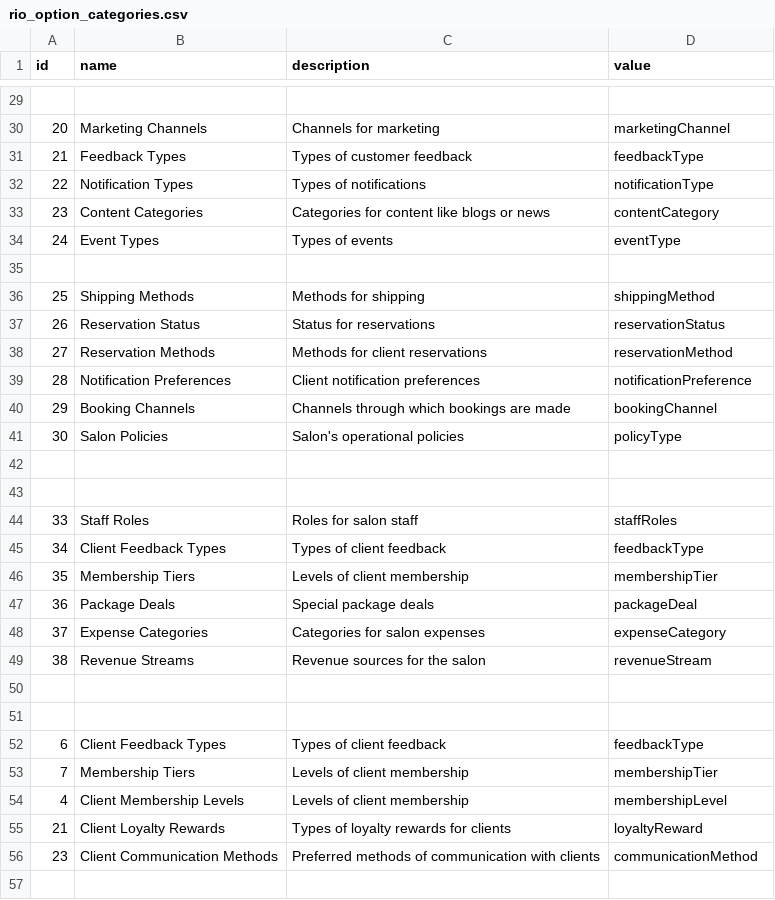
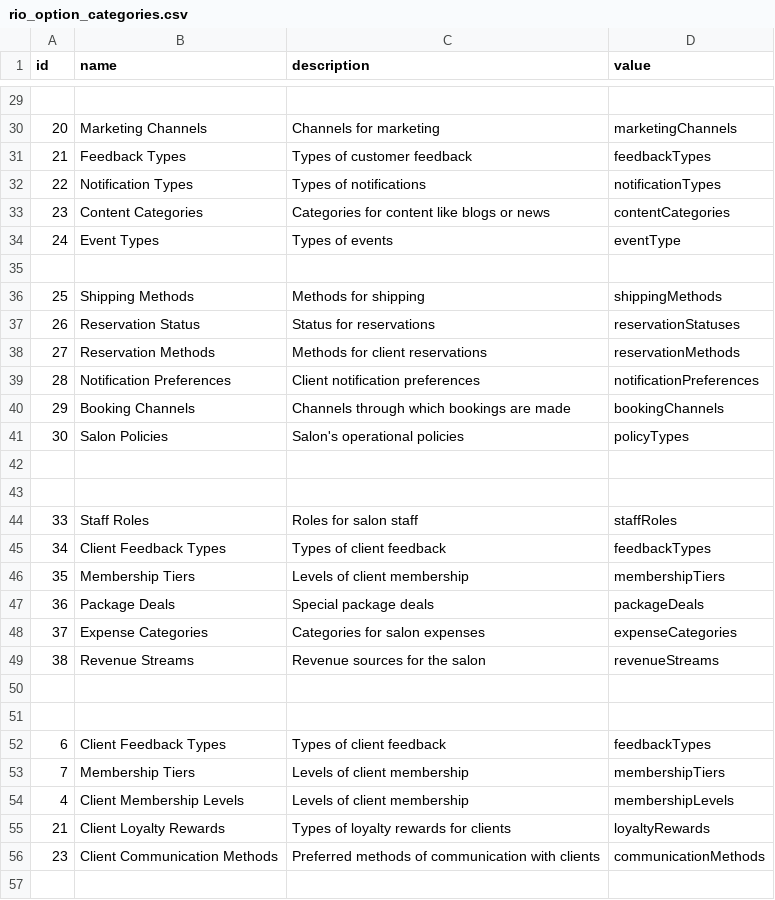
Before and after one commit to sanadii/RioWorkspace, a CSV file: backend/workspace/management/commands/data/rio_option_categories.csv, drawn as a sheet; only a part is shown, gaps mark what is left out; the diff covers the shown part only.

```diff
--- a/backend/workspace/management/commands/data/rio_option_categories.csv
+++ b/backend/workspace/management/commands/data/rio_option_categories.csv
@@ -29,14 +29,14 @@ id,name,description,value
 
-20,Marketing Channels,Channels for marketing,marketingChannel
-21,Feedback Types,Types of customer feedback,feedbackType
-22,Notification Types,Types of notifications,notificationType
-23,Content Categories,Categories for content like blogs or news,contentCategory
+20,Marketing Channels,Channels for marketing,marketingChannels
+21,Feedback Types,Types of customer feedback,feedbackTypes
+22,Notification Types,Types of notifications,notificationTypes
+23,Content Categories,Categories for content like blogs or news,contentCategories
 24,Event Types,Types of events,eventType
 
-25,Shipping Methods,Methods for shipping,shippingMethod
-26,Reservation Status,Status for reservations,reservationStatus
-27,Reservation Methods,Methods for client reservations,reservationMethod
-28,Notification Preferences,Client notification preferences,notificationPreference
-29,Booking Channels,Channels through which bookings are made,bookingChannel
-30,Salon Policies,Salon's operational policies,policyType
+25,Shipping Methods,Methods for shipping,shippingMethods
+26,Reservation Status,Status for reservations,reservationStatuses
+27,Reservation Methods,Methods for client reservations,reservationMethods
+28,Notification Preferences,Client notification preferences,notificationPreferences
+29,Booking Channels,Channels through which bookings are made,bookingChannels
+30,Salon Policies,Salon's operational policies,policyTypes
 
@@ -44,14 +44,14 @@ id,name,description,value
 33,Staff Roles,Roles for salon staff,staffRoles
-34,Client Feedback Types,Types of client feedback,feedbackType
-35,Membership Tiers,Levels of client membership,membershipTier
-36,Package Deals,Special package deals,packageDeal
-37,Expense Categories,Categories for salon expenses,expenseCategory
-38,Revenue Streams,Revenue sources for the salon,revenueStream
+34,Client Feedback Types,Types of client feedback,feedbackTypes
+35,Membership Tiers,Levels of client membership,membershipTiers
+36,Package Deals,Special package deals,packageDeals
+37,Expense Categories,Categories for salon expenses,expenseCategories
+38,Revenue Streams,Revenue sources for the salon,revenueStreams
 
 
-6,Client Feedback Types,Types of client feedback,feedbackType
-7,Membership Tiers,Levels of client membership,membershipTier
-4,Client Membership Levels,Levels of client membership,membershipLevel
-21,Client Loyalty Rewards,Types of loyalty rewards for clients,loyaltyReward
-23,Client Communication Methods,Preferred methods of communication with clients,communicationMethod
+6,Client Feedback Types,Types of client feedback,feedbackTypes
+7,Membership Tiers,Levels of client membership,membershipTiers
+4,Client Membership Levels,Levels of client membership,membershipLevels
+21,Client Loyalty Rewards,Types of loyalty rewards for clients,loyaltyRewards
+23,Client Communication Methods,Preferred methods of communication with clients,communicationMethods
 
```
Also changed, not shown: 24 edited cells elsewhere in this file, backend/workspace/management/commands/data/rio_option_choices.csv, 23 other files.
